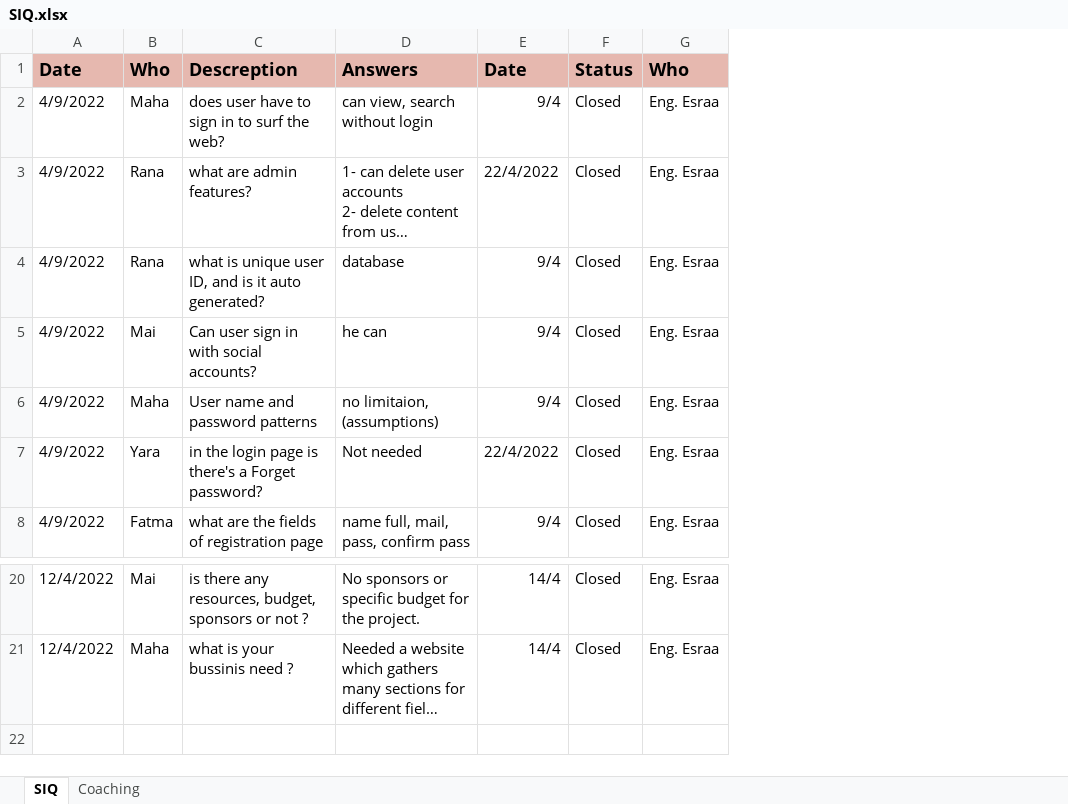
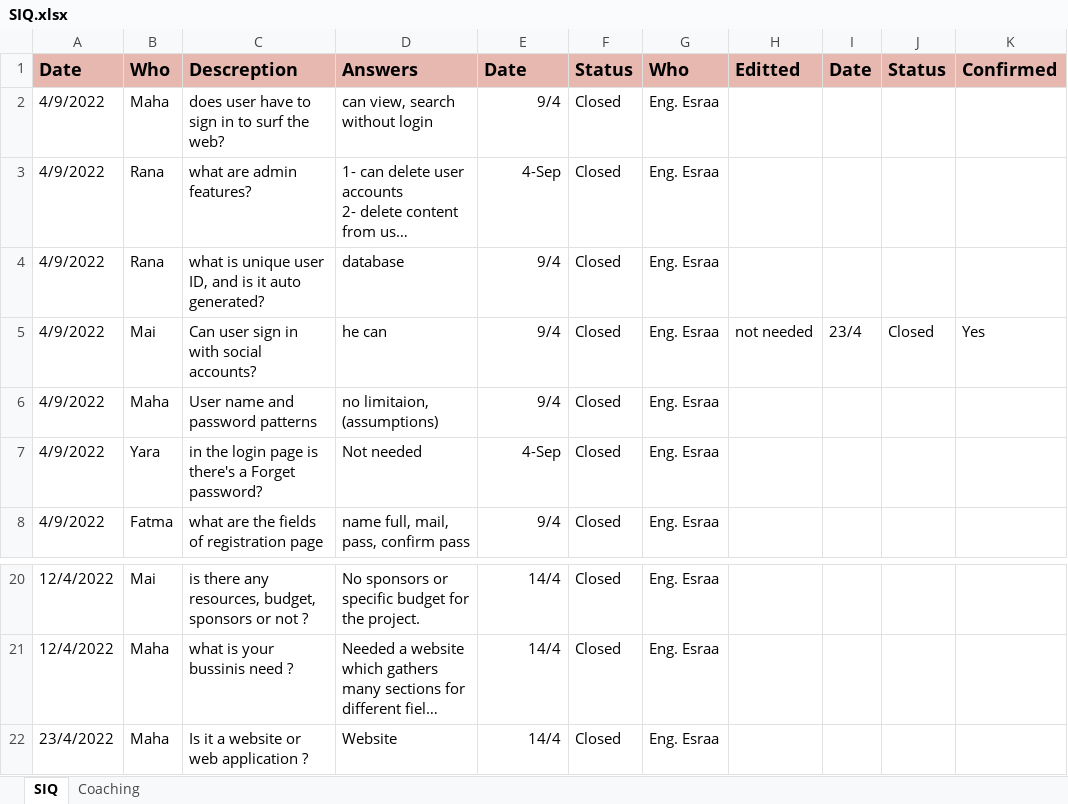
Before and after one commit to Rana-Mostafa/Encyclopedia, an Excel workbook: Definition/Requirments/SIQ.xlsx, sheet SIQ, drawn as a sheet; only a part is shown, gaps mark what is left out; long unchanged cells end in …; values as stored, in another font and other column widths than the file's, no borders; charts and pictures not drawn; the diff names each change by its address in the sheet, - before the commit and + after, or states it on an @@ line.

Commit message:
SIQ V1.2

```diff
--- a/Definition/Requirments/SIQ.xlsx (sheet SIQ)
+++ b/Definition/Requirments/SIQ.xlsx (sheet SIQ)
+column H, rows 1-5: Editted |  |  |  | not needed
+column I, rows 1-5: Date |  |  |  | 23/4
+column J, rows 1-5: Status |  |  |  | Closed
+column K, rows 1-5: Confirmed |  |  |  | Yes
-E3: 22/4/2022
+E3: 4-Sep
-E7: 22/4/2022
+E7: 4-Sep
+row 22: 23/4/2022 | Maha | Is it a website or web application ? | Website | 14/4 | Closed | Eng. Esraa
```
Also changed, not shown: charts or pictures.
